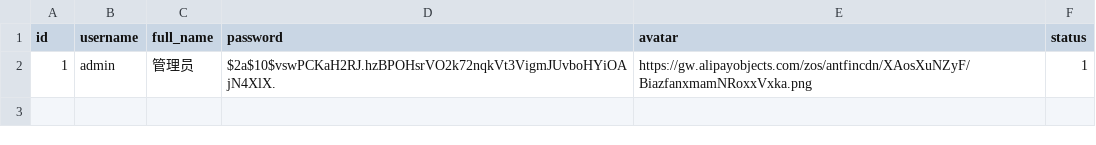
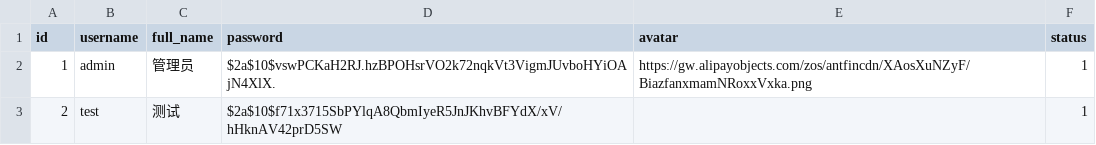
Before and after one commit to kingwsi/base-admin-service, a CSV file: src/main/resources/liquibase/csv/users.csv, drawn as a sheet; the diff names each change by its address in the sheet, - before the commit and + after, or states it on an @@ line.

```diff
--- a/src/main/resources/liquibase/csv/users.csv
+++ b/src/main/resources/liquibase/csv/users.csv
+row 3: 2 | test | 测试 | $2a$10$f71x3715SbPYlqA8QbmIyeR5JnJKhvBFYdX/xV/hHknAV42prD5SW |  | 1
```
Also changed, not shown: 5 other files.
